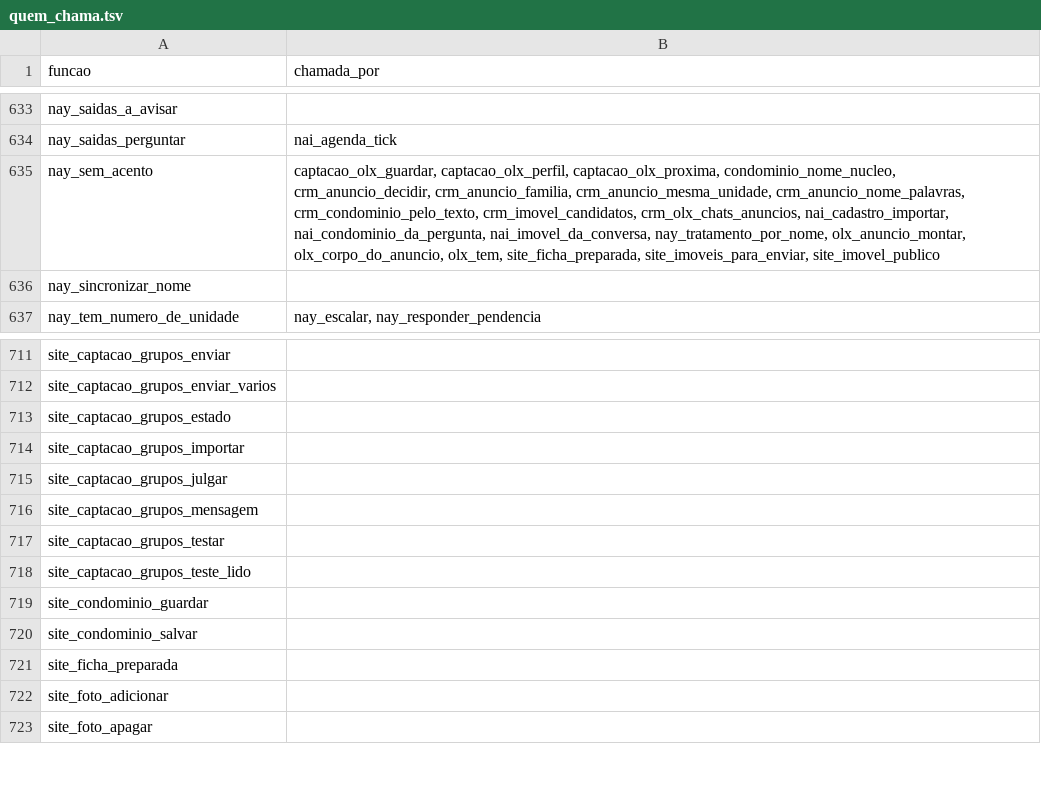
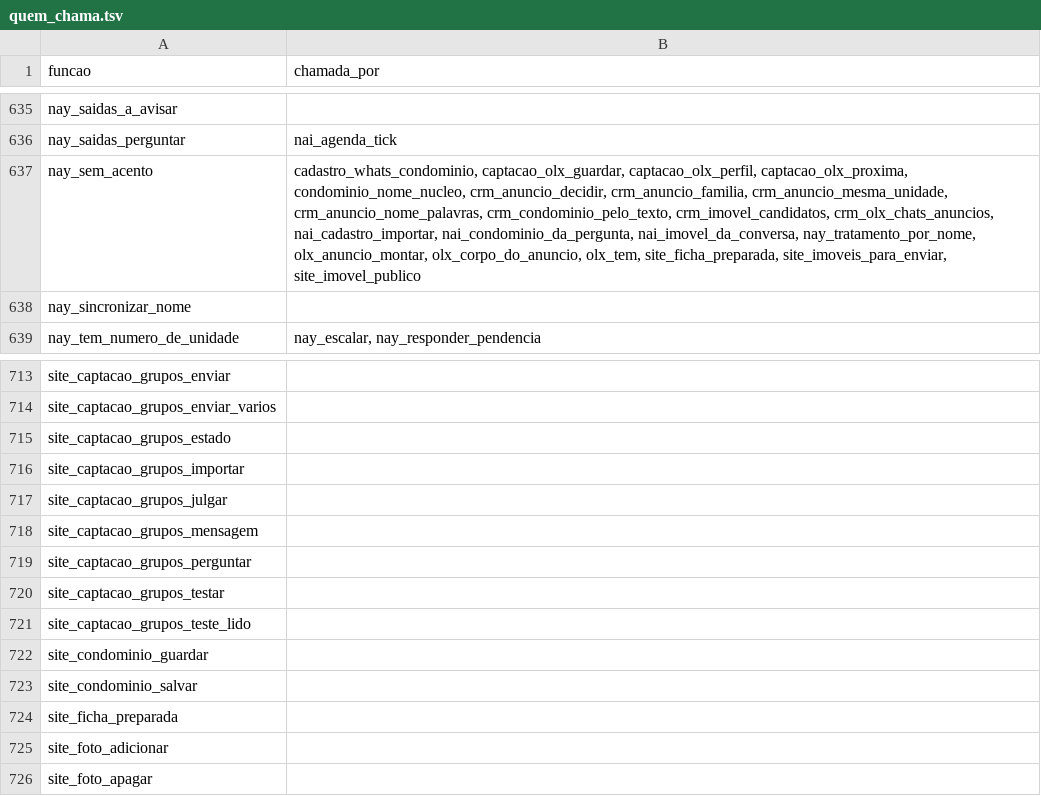
Before and after one commit to pvlservicos-collab/nayia, a TSV file: producao/quem_chama.tsv, drawn as a sheet; only a part is shown, gaps mark what is left out; the diff covers the shown part only.

```diff
--- a/producao/quem_chama.tsv
+++ b/producao/quem_chama.tsv
@@ -634,3 +636,3 @@ nay_saidas_a_avisar
 nay_saidas_perguntar	nai_agenda_tick
-nay_sem_acento	captacao_olx_guardar, captacao_olx_perfil, captacao_olx_proxima, condominio_nome_nucleo, crm_anuncio_decidir, crm_anuncio_familia, crm_anuncio_mesma_unidade, crm_anuncio_nome_palavras, crm_condominio_pelo_texto, crm_imovel_candidatos, crm_olx_chats_anuncios, nai_cadastro_importar, nai_condominio_da_pergunta, nai_imovel_da_conversa, nay_tratamento_por_nome, olx_anuncio_montar, olx_corpo_do_anuncio, olx_tem, site_ficha_preparada, site_imoveis_para_enviar, site_imovel_publico
+nay_sem_acento	cadastro_whats_condominio, captacao_olx_guardar, captacao_olx_perfil, captacao_olx_proxima, condominio_nome_nucleo, crm_anuncio_decidir, crm_anuncio_familia, crm_anuncio_mesma_unidade, crm_anuncio_nome_palavras, crm_condominio_pelo_texto, crm_imovel_candidatos, crm_olx_chats_anuncios, nai_cadastro_importar, nai_condominio_da_pergunta, nai_imovel_da_conversa, nay_tratamento_por_nome, olx_anuncio_montar, olx_corpo_do_anuncio, olx_tem, site_ficha_preparada, site_imoveis_para_enviar, site_imovel_publico
 nay_sincronizar_nome	
@@ -716,2 +718,3 @@ site_captacao_grupos_julgar
 site_captacao_grupos_mensagem	
+site_captacao_grupos_perguntar	
 site_captacao_grupos_testar	
```
Also changed, not shown: 2 added rows and 7 edited cells elsewhere in this file, producao/nai_config.tsv, 28 other files.
